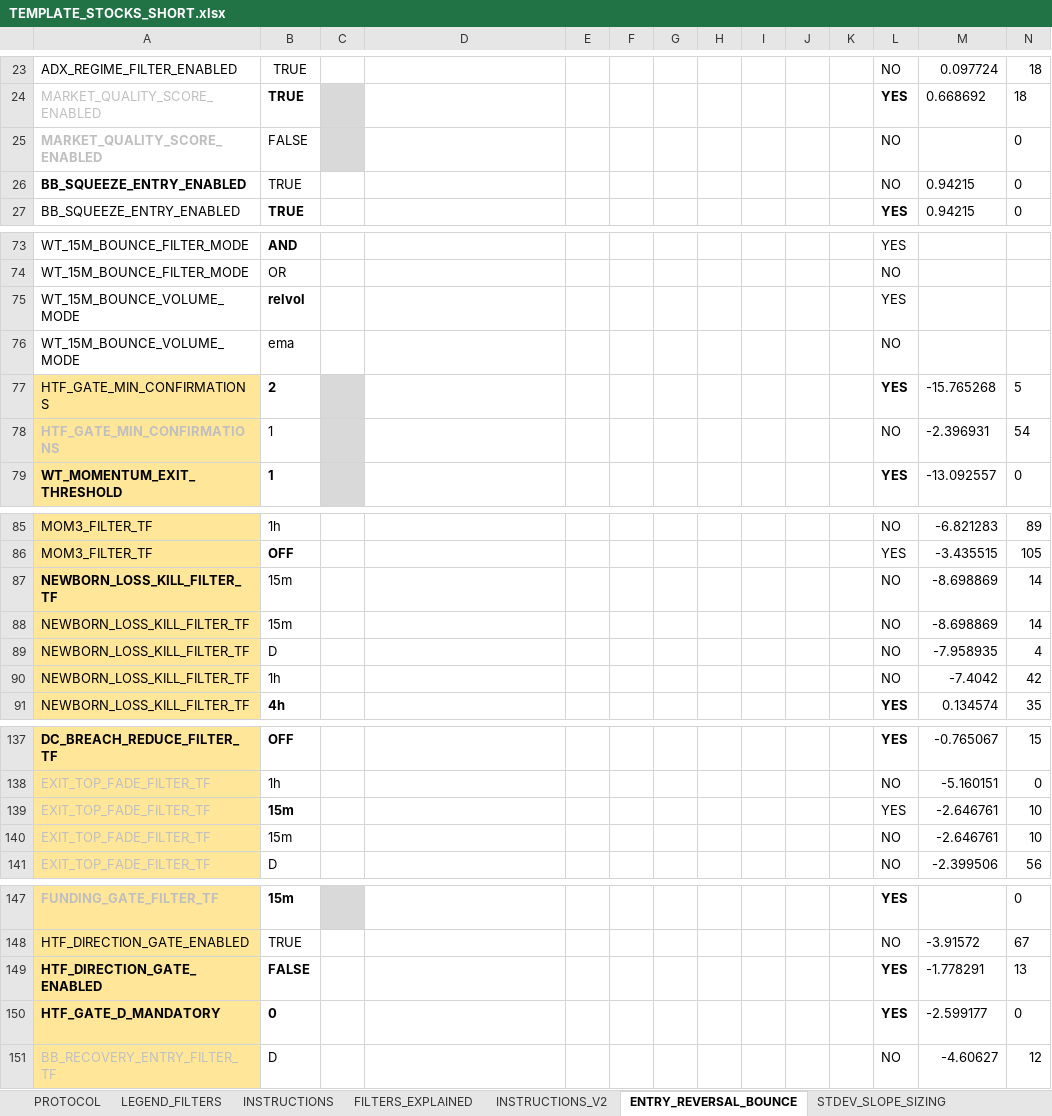
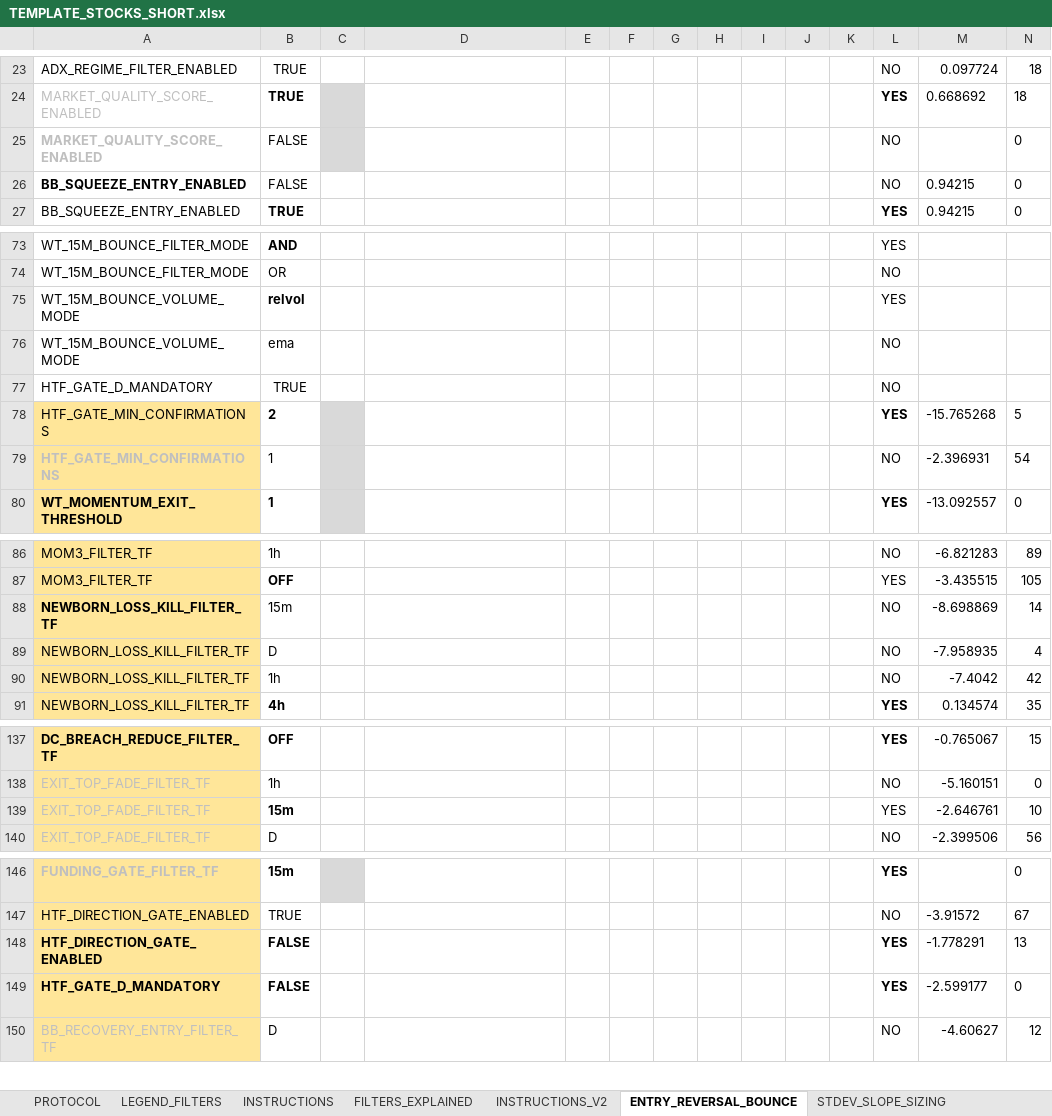
Before and after one commit to nielsvip/binance-sandbox, an Excel workbook: SPREADSHEETS/TEMPLATE_FINAL_NORM/TEMPLATE_STOCKS_SHORT.xlsx, sheet ENTRY_REVERSAL_BOUNCE, drawn as a sheet; only a part is shown, gaps mark what is left out; values as stored, in another font and other column widths than the file's, no borders; removed rows and columns are numbered as before the commit, all else as after; rows hold the shown columns only; the diff covers the shown part only; the diff names each change by its address in the sheet, - before the commit and + after, or states it on an @@ line.

```diff
--- a/SPREADSHEETS/TEMPLATE_FINAL_NORM/TEMPLATE_STOCKS_SHORT.xlsx (sheet ENTRY_REVERSAL_BOUNCE)
+++ b/SPREADSHEETS/TEMPLATE_FINAL_NORM/TEMPLATE_STOCKS_SHORT.xlsx (sheet ENTRY_REVERSAL_BOUNCE)
-B26: TRUE
+B26: FALSE
+row 77: HTF_GATE_D_MANDATORY | TRUE |  |  |  |  |  |  |  |  |  | NO
-row 87: NEWBORN_LOSS_KILL_FILTER_TF | 15m |  |  |  |  |  |  |  |  |  | NO | -8.698869 | 14
-A88 bold: off
+A88 bold: on
-row 140: EXIT_TOP_FADE_FILTER_TF | 15m |  |  |  |  |  |  |  |  |  | NO | -2.646761 | 10
-B149: 0
+B149: FALSE
```
Also changed, not shown: 1 edited cell elsewhere in this sheet, sheet REDUCE_PROFIT_LOCK, sheet REENTRY_WINDOWED, sheet GLOBAL_RISK_GATES, sheet EXIT_VELOCITY, sheet AUGMENT_RISK_SIZING, sheet ENTRY_BREAKOUT_CHANNEL, 5 more sheets, 13 other files.
